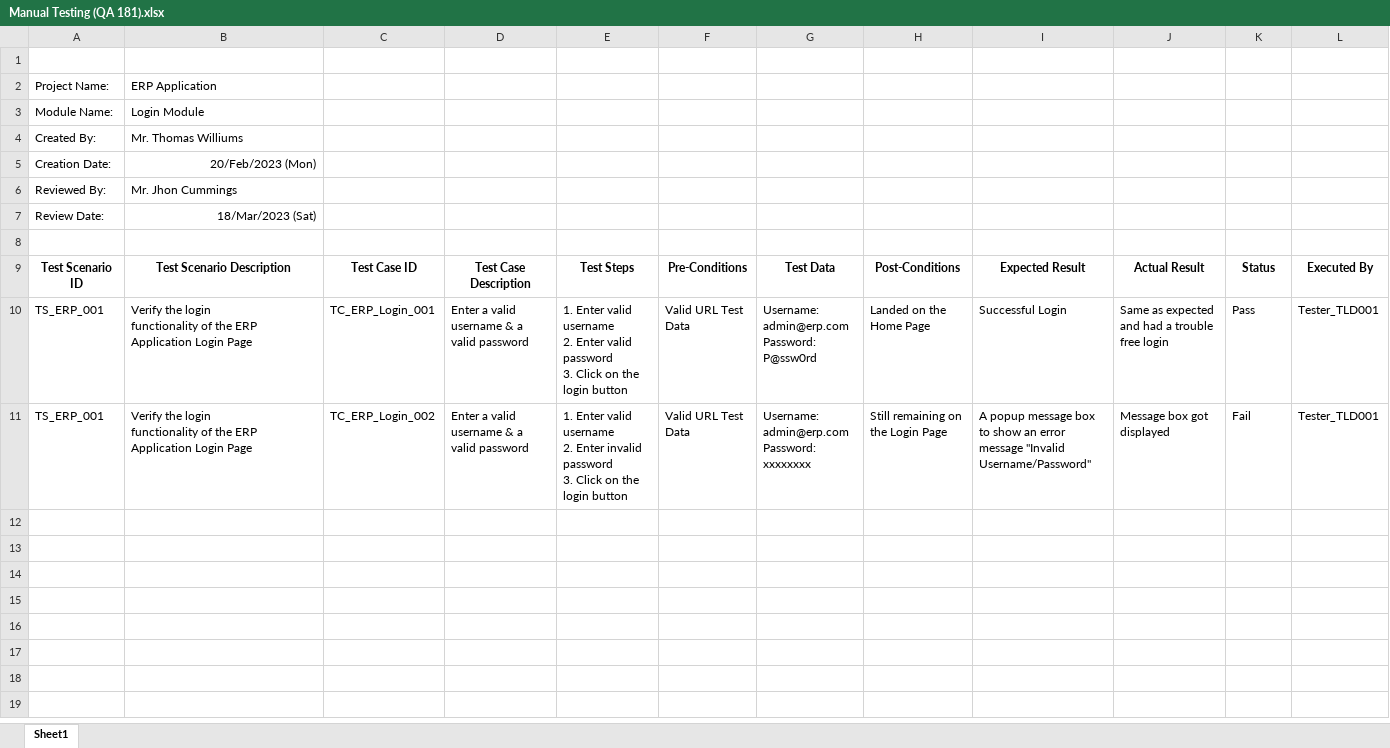
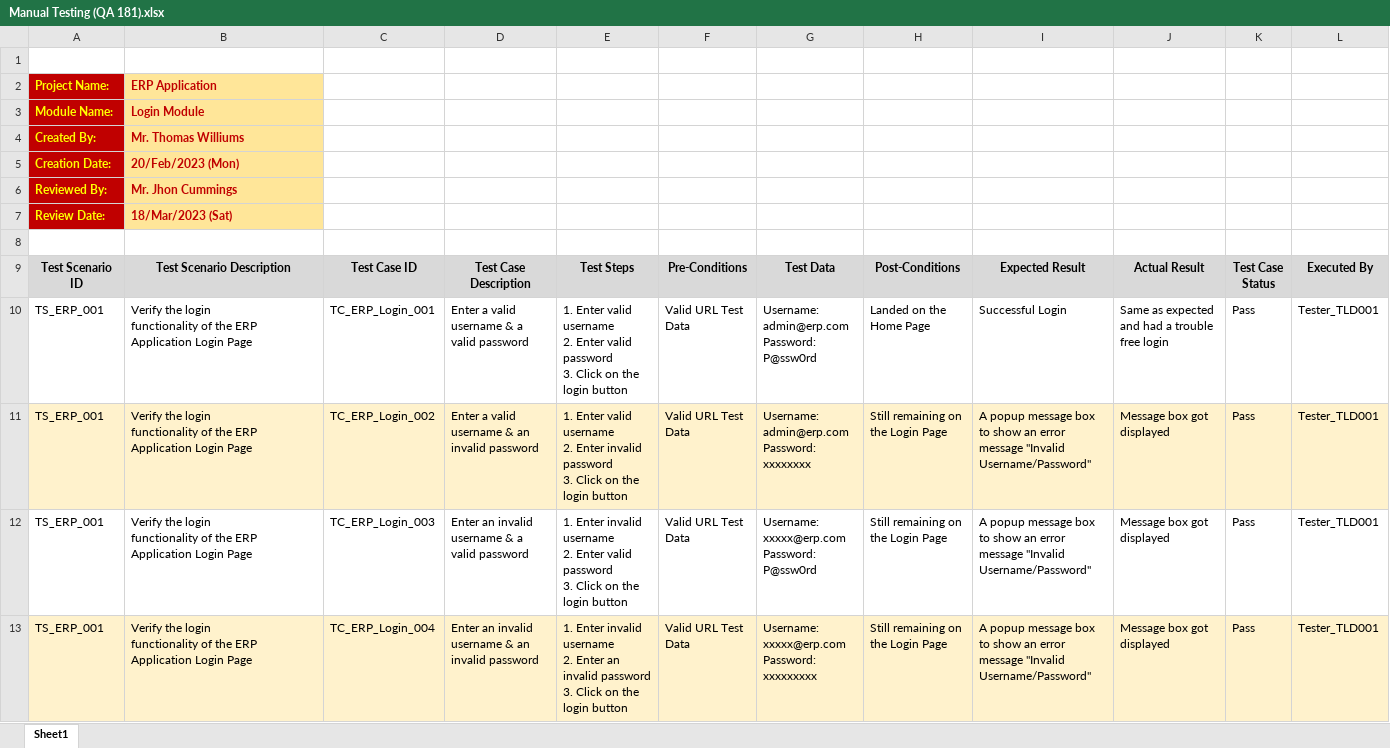
Before and after one commit to toarnabtrainer/USA_QA_181, an Excel workbook: Manual Testing (QA 181).xlsx, sheet Sheet1, drawn as a sheet; only a part is shown; values as stored, in another font and other column widths than the file's, no borders; rows hold the shown columns only; ↵ is a line break in a cell; the diff covers the shown part only; the diff names each change by its address in the sheet, - before the commit and + after, or states it on an @@ line.

Commit message:
Manual Testing XLSX File

```diff
--- a/Manual Testing (QA 181).xlsx (sheet Sheet1)
+++ b/Manual Testing (QA 181).xlsx (sheet Sheet1)
-A2:A7 fill: none
+A2:A7 fill: #C00000
-A2:B7 bold: off
+A2:B7 bold: on
-A2:A7 text colour: black
+A2:A7 text colour: #FFFF00
@@ B2:B7 fill: none → #FFE699, text colour: black → #C00000 @@
-B5 alignment: right
+B5 alignment: left
-B7 alignment: right
+B7 alignment: left
-A9:L9 fill: none
+A9:L9 fill: #D9D9D9
-K9: Status
+K9: Test Case ↵ Status
-A11:L11 fill: none
+A11:L11 fill: #FFF2CC
-D11: Enter a valid username & a valid password
+D11: Enter a valid username & an invalid password
-K11: Fail
+K11: Pass
+row 12: TS_ERP_001 | Verify the login ↵ functionality of the ERP ↵ Application Login Page | TC_ERP_Login_003 | Enter an invalid username & a valid password | 1. Enter invalid username ↵ 2. Enter valid password ↵ 3. Click on the login button | Valid URL Test Data | Username: xxxxx@erp.com ↵ Password: P@ssw0rd | Still remaining on the Login Page | A popup message box to show an error message "Invalid Username/Password" | Message box got displayed | Pass | Tester_TLD001
+row 13: TS_ERP_001 | Verify the login ↵ functionality of the ERP ↵ Application Login Page | TC_ERP_Login_004 | Enter an invalid username & an invalid password | 1. Enter invalid username ↵ 2. Enter an invalid password ↵ 3. Click on the login button | Valid URL Test Data | Username: xxxxx@erp.com ↵ Password: xxxxxxxxx | Still remaining on the Login Page | A popup message box to show an error message "Invalid Username/Password" | Message box got displayed | Pass | Tester_TLD001
```
Also changed, not shown: cell formats elsewhere in this sheet.
